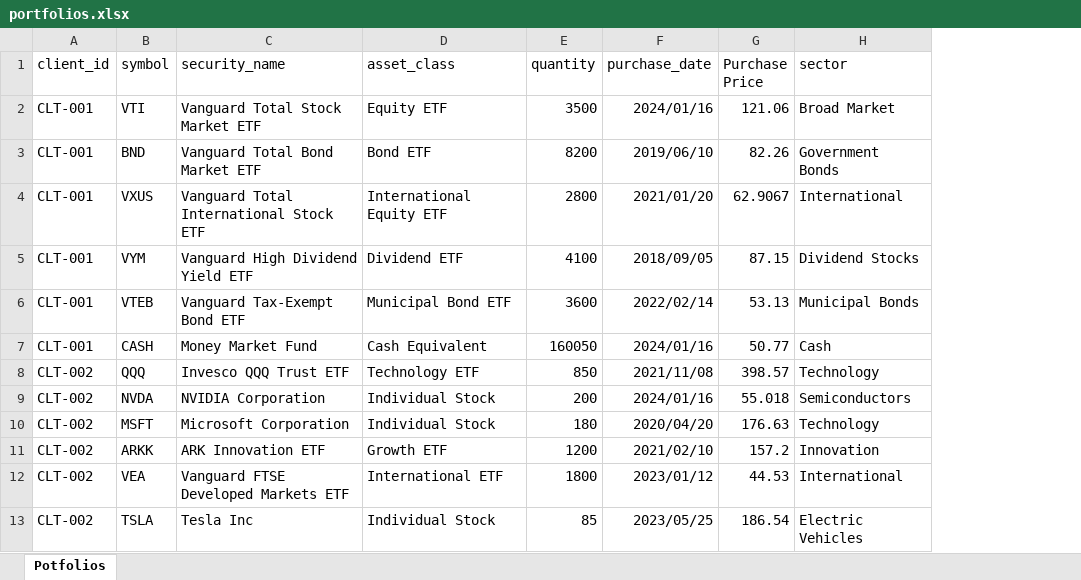
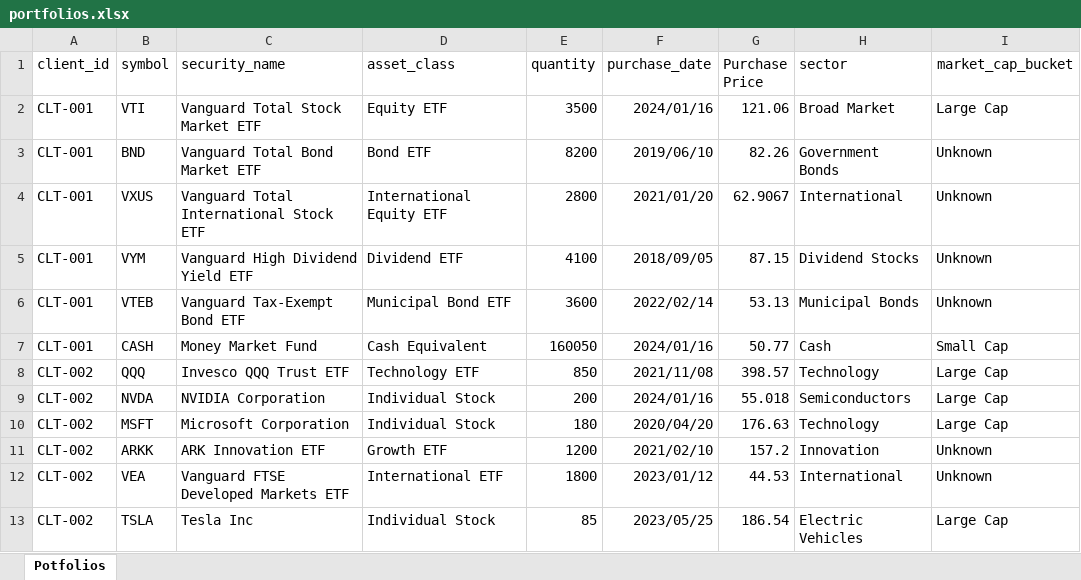
Before and after one commit to Neel-132/PortfollioAgent, an Excel workbook: backend/data/portfolios.xlsx, sheet Potfolios, drawn as a sheet; only a part is shown; values as stored, in another font and other column widths than the file's, no borders; the diff names each change by its address in the sheet, - before the commit and + after, or states it on an @@ line.

```diff
--- a/backend/data/portfolios.xlsx (sheet Potfolios)
+++ b/backend/data/portfolios.xlsx (sheet Potfolios)
+column I (market_cap_bucket), rows 2-13: Large Cap | Unknown | Unknown | Unknown | Unknown | Small Cap | Large Cap | Large Cap | Large Cap | Unknown | Unknown | Large Cap
```
Also changed, not shown: 44 other files.
